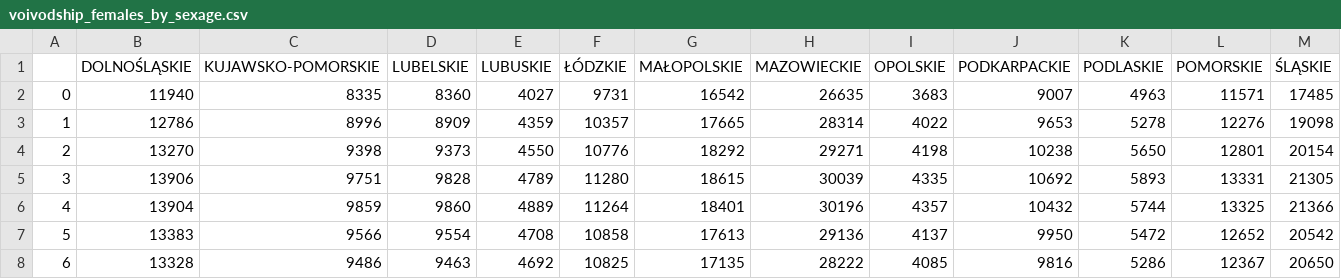
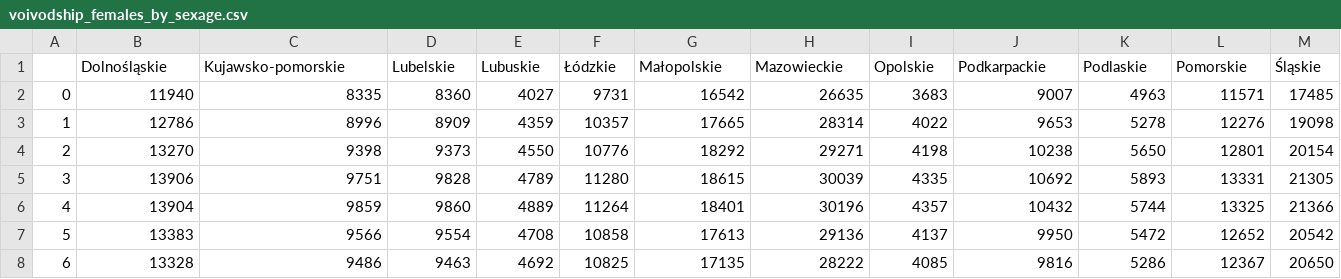
Before and after one commit to pawpie-otw/BEng_project, a CSV file: app/data/voivodship_females_by_sexage.csv, drawn as a sheet; only a part is shown; removed rows and columns are numbered as before the commit, all else as after; rows hold the shown columns only; the diff names each change by its address in the sheet, - before the commit and + after, or states it on an @@ line.

```diff
--- a/app/data/voivodship_females_by_sexage.csv
+++ b/app/data/voivodship_females_by_sexage.csv
-row 1:  | DOLNOŚLĄSKIE | KUJAWSKO-POMORSKIE | LUBELSKIE | LUBUSKIE | ŁÓDZKIE | MAŁOPOLSKIE | MAZOWIECKIE | OPOLSKIE | PODKARPACKIE | PODLASKIE | POMORSKIE | ŚLĄSKIE
+row 1:  | Dolnośląskie | Kujawsko-pomorskie | Lubelskie | Lubuskie | Łódzkie | Małopolskie | Mazowieckie | Opolskie | Podkarpackie | Podlaskie | Pomorskie | Śląskie
```
Also changed, not shown: app/data/voivodship_males_by_sexage.csv, 5 other files.
